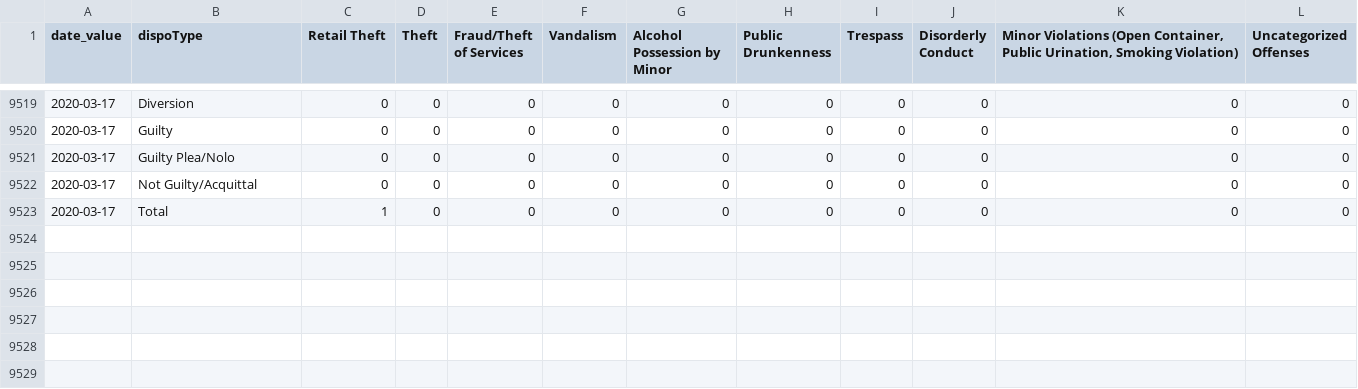
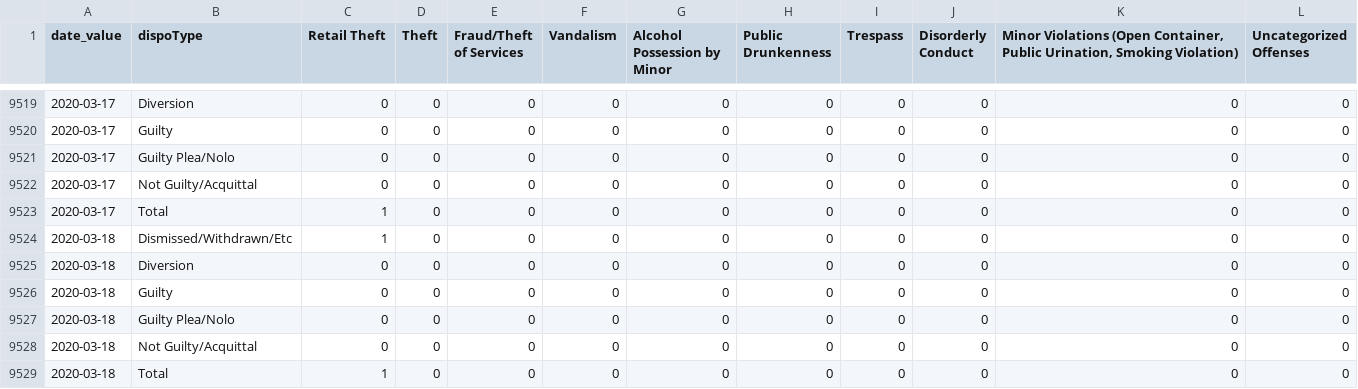
Before and after one commit to PhillyDistrictAttorneysOffice/phillydao-public-data, a CSV file: docs/data/summary_case_outcomes_data_daily_citywide.csv, drawn as a sheet; only a part is shown, gaps mark what is left out; the diff names each change by its address in the sheet, - before the commit and + after, or states it on an @@ line.

```diff
--- a/docs/data/summary_case_outcomes_data_daily_citywide.csv
+++ b/docs/data/summary_case_outcomes_data_daily_citywide.csv
+row 9524: 2020-03-18 | Dismissed/Withdrawn/Etc | 1 | 0 | 0 | 0 | 0 | 0 | 0 | 0 | 0 | 0
+row 9525: 2020-03-18 | Diversion | 0 | 0 | 0 | 0 | 0 | 0 | 0 | 0 | 0 | 0
+row 9526: 2020-03-18 | Guilty | 0 | 0 | 0 | 0 | 0 | 0 | 0 | 0 | 0 | 0
+row 9527: 2020-03-18 | Guilty Plea/Nolo | 0 | 0 | 0 | 0 | 0 | 0 | 0 | 0 | 0 | 0
+row 9528: 2020-03-18 | Not Guilty/Acquittal | 0 | 0 | 0 | 0 | 0 | 0 | 0 | 0 | 0 | 0
+row 9529: 2020-03-18 | Total | 1 | 0 | 0 | 0 | 0 | 0 | 0 | 0 | 0 | 0
```
Also changed, not shown: docs/data/arrest_data_daily_citywide.csv, docs/data/charges_data_daily_citywide.csv, 32 other files.
